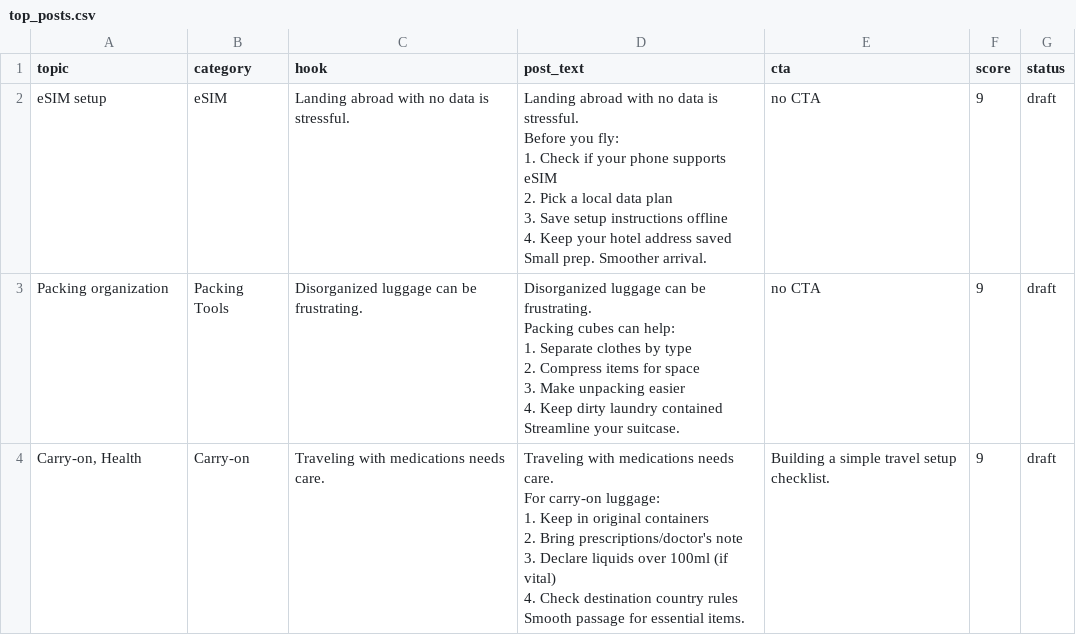
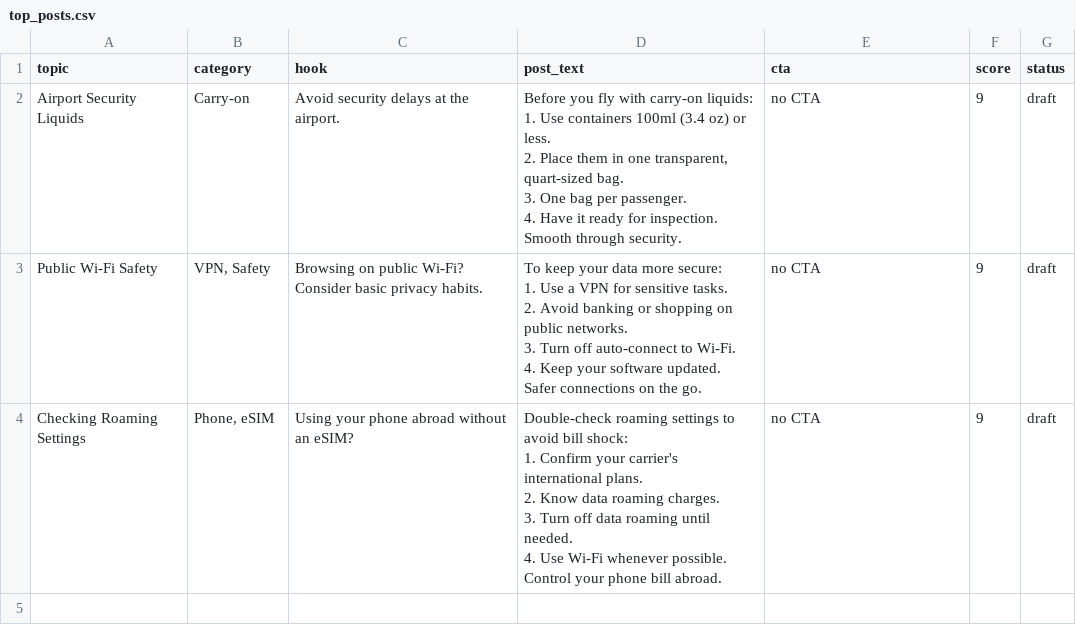
Before and after one commit to KYtripleS/travel-now-agent, a CSV file: top_posts.csv, drawn as a sheet.

```diff
--- a/top_posts.csv
+++ b/top_posts.csv
@@ -1,31 +1,25 @@
 topic,category,hook,post_text,cta,score,status
-eSIM setup,eSIM,Landing abroad with no data is stressful.,"Landing abroad with no data is stressful.
-
-Before you fly:
-
-1. Check if your phone supports eSIM
-2. Pick a local data plan
-3. Save setup instructions offline
-4. Keep your hotel address saved
-
-Small prep. Smoother arrival.",no CTA,9,draft
-Packing organization,Packing Tools,Disorganized luggage can be frustrating.,"Disorganized luggage can be frustrating.
-
-Packing cubes can help:
-
-1. Separate clothes by type
-2. Compress items for space
-3. Make unpacking easier
-4. Keep dirty laundry contained
-
-Streamline your suitcase.",no CTA,9,draft
-"Carry-on, Health",Carry-on,Traveling with medications needs care.,"Traveling with medications needs care.
-
-For carry-on luggage:
-
-1. Keep in original containers
-2. Bring prescriptions/doctor's note
-3. Declare liquids over 100ml (if vital)
-4. Check destination country rules
-
-Smooth passage for essential items.",Building a simple travel setup checklist.,9,draft
+Airport Security Liquids,Carry-on,Avoid security delays at the airport.,"Before you fly with carry-on liquids:
+
+1. Use containers 100ml (3.4 oz) or less.
+2. Place them in one transparent, quart-sized bag.
+3. One bag per passenger.
+4. Have it ready for inspection.
+
+Smooth through security.",no CTA,9,draft
+Public Wi-Fi Safety,"VPN, Safety",Browsing on public Wi-Fi? Consider basic privacy habits.,"To keep your data more secure:
+
+1. Use a VPN for sensitive tasks.
+2. Avoid banking or shopping on public networks.
+3. Turn off auto-connect to Wi-Fi.
+4. Keep your software updated.
+
+Safer connections on the go.",no CTA,9,draft
+Checking Roaming Settings,"Phone, eSIM",Using your phone abroad without an eSIM?,"Double-check roaming settings to avoid bill shock:
+
+1. Confirm your carrier's international plans.
+2. Know data roaming charges.
+3. Turn off data roaming until needed.
+4. Use Wi-Fi whenever possible.
+
+Control your phone bill abroad.",no CTA,9,draft
```
Also changed, not shown: data/content_log.csv, posts.csv, 1 other file.
